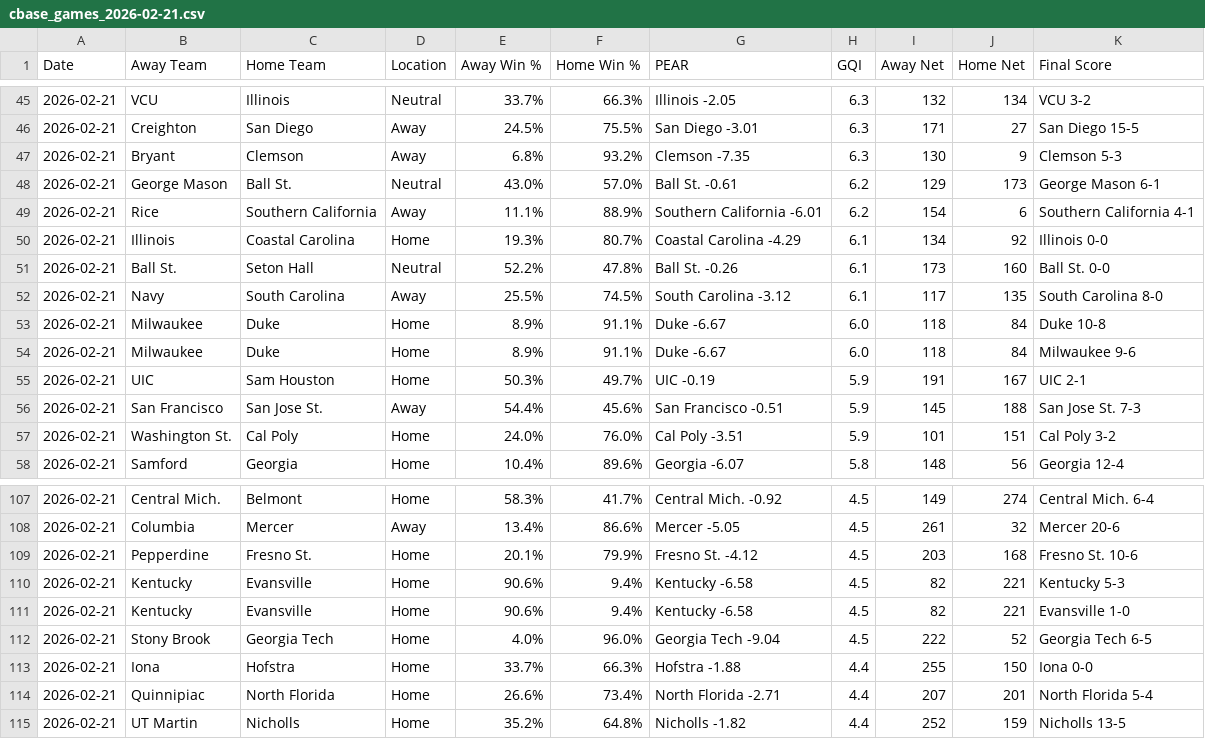
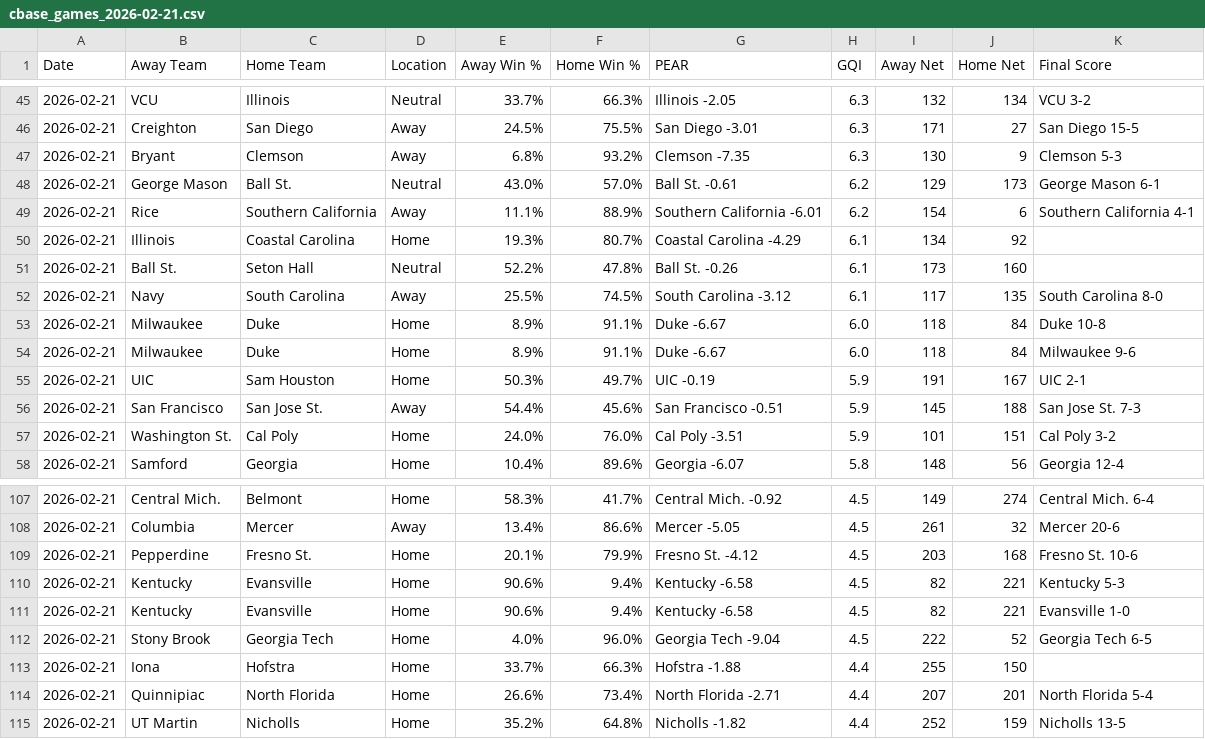
Before and after one commit to seth77777778/College-Baseball-Analytics, a CSV file: College Baseball Games/cbase_games_2026-02-21.csv, drawn as a sheet; only a part is shown, gaps mark what is left out.

Commit message:
Update cbase_games_2026-02-21.csv

```diff
--- a/College Baseball Games/cbase_games_2026-02-21.csv
+++ b/College Baseball Games/cbase_games_2026-02-21.csv
@@ -49,4 +49,4 @@ Date,Away Team,Home Team,Location,Away Win %,Home Win %,PEAR,GQI,Away Net,Home N
 2026-02-21,Rice,Southern California,Away,11.1%,88.9%,Southern California -6.01,6.2,154,6,Southern California 4-1
-2026-02-21,Illinois,Coastal Carolina,Home,19.3%,80.7%,Coastal Carolina -4.29,6.1,134,92,Illinois 0-0
-2026-02-21,Ball St.,Seton Hall,Neutral,52.2%,47.8%,Ball St. -0.26,6.1,173,160,Ball St. 0-0
+2026-02-21,Illinois,Coastal Carolina,Home,19.3%,80.7%,Coastal Carolina -4.29,6.1,134,92,
+2026-02-21,Ball St.,Seton Hall,Neutral,52.2%,47.8%,Ball St. -0.26,6.1,173,160,
 2026-02-21,Navy,South Carolina,Away,25.5%,74.5%,South Carolina -3.12,6.1,117,135,South Carolina 8-0
@@ -112,3 +112,3 @@ Date,Away Team,Home Team,Location,Away Win %,Home Win %,PEAR,GQI,Away Net,Home N
 2026-02-21,Stony Brook,Georgia Tech,Home,4.0%,96.0%,Georgia Tech -9.04,4.5,222,52,Georgia Tech 6-5
-2026-02-21,Iona,Hofstra,Home,33.7%,66.3%,Hofstra -1.88,4.4,255,150,Iona 0-0
+2026-02-21,Iona,Hofstra,Home,33.7%,66.3%,Hofstra -1.88,4.4,255,150,
 2026-02-21,Quinnipiac,North Florida,Home,26.6%,73.4%,North Florida -2.71,4.4,207,201,North Florida 5-4
```
